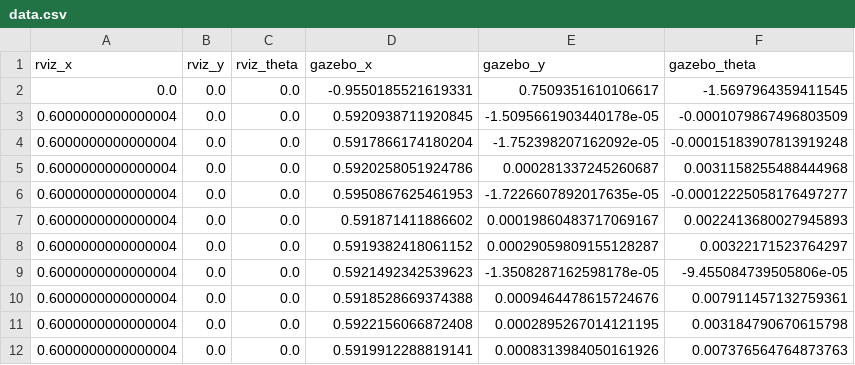
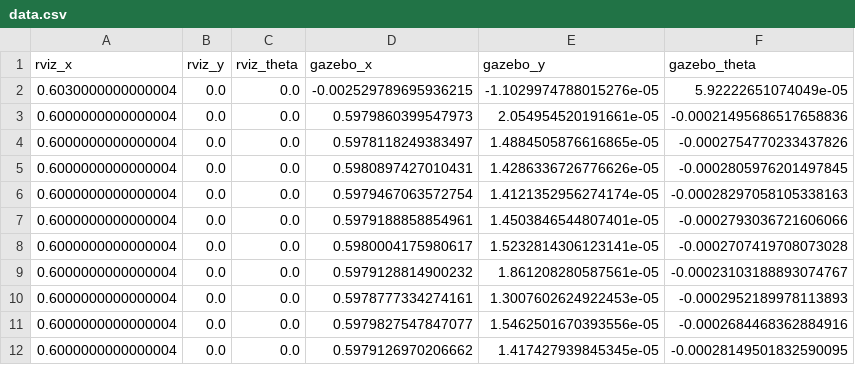
Before and after one commit to ianyan11/RetoSemana1, a CSV file: data.csv, drawn as a sheet; only a part is shown; the diff covers the shown part only.

```diff
--- a/data.csv
+++ b/data.csv
@@ -1,12 +1,12 @@
 rviz_x,rviz_y,rviz_theta,gazebo_x,gazebo_y,gazebo_theta
-0.0,0.0,0.0,-0.9550185521619331,0.7509351610106617,-1.5697964359411545
-0.6000000000000004,0.0,0.0,0.5920938711920845,-1.5095661903440178e-05,-0.0001079867496803509
-0.6000000000000004,0.0,0.0,0.5917866174180204,-1.752398207162092e-05,-0.00015183907813919248
-0.6000000000000004,0.0,0.0,0.5920258051924786,0.000281337245260687,0.0031158255488444968
-0.6000000000000004,0.0,0.0,0.5950867625461953,-1.7226607892017635e-05,-0.00012225058176497277
-0.6000000000000004,0.0,0.0,0.591871411886602,0.00019860483717069167,0.0022413680027945893
-0.6000000000000004,0.0,0.0,0.5919382418061152,0.00029059809155128287,0.00322171523764297
-0.6000000000000004,0.0,0.0,0.5921492342539623,-1.3508287162598178e-05,-9.455084739505806e-05
-0.6000000000000004,0.0,0.0,0.5918528669374388,0.0009464478615724676,0.007911457132759361
-0.6000000000000004,0.0,0.0,0.5922156066872408,0.0002895267014121195,0.003184790670615798
-0.6000000000000004,0.0,0.0,0.5919912288819141,0.0008313984050161926,0.007376564764873763
+0.6030000000000004,0.0,0.0,-0.002529789695936215,-1.1029974788015276e-05,5.92222651074049e-05
+0.6000000000000004,0.0,0.0,0.5979860399547973,2.054954520191661e-05,-0.00021495686517658836
+0.6000000000000004,0.0,0.0,0.5978118249383497,1.4884505876616865e-05,-0.0002754770233437826
+0.6000000000000004,0.0,0.0,0.5980897427010431,1.4286336726776626e-05,-0.0002805976201497845
+0.6000000000000004,0.0,0.0,0.5979467063572754,1.4121352956274174e-05,-0.00028297058105338163
+0.6000000000000004,0.0,0.0,0.5979188858854961,1.4503846544807401e-05,-0.0002793036721606066
+0.6000000000000004,0.0,0.0,0.5980004175980617,1.5232814306123141e-05,-0.0002707419708073028
+0.6000000000000004,0.0,0.0,0.5979128814900232,1.861208280587561e-05,-0.00023103188893074767
+0.6000000000000004,0.0,0.0,0.5978777334274161,1.3007602624922453e-05,-0.0002952189978113893
+0.6000000000000004,0.0,0.0,0.5979827547847077,1.5462501670393556e-05,-0.0002684468362884916
+0.6000000000000004,0.0,0.0,0.5979126970206662,1.417427939845345e-05,-0.00028149501832590095
```
Also changed, not shown: 31 edited cells elsewhere in this file, 8 other files.
